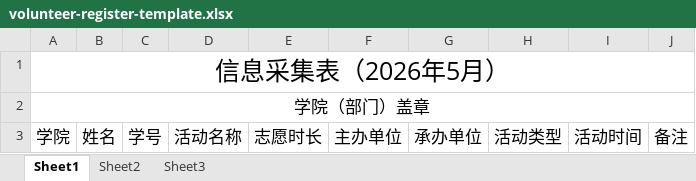
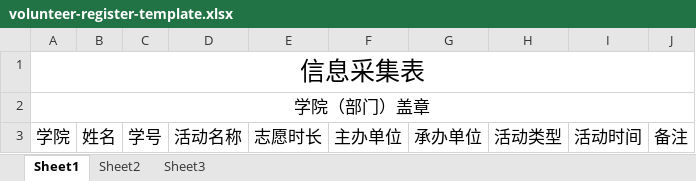
Before and after one commit to NEUP-Net-Depart/Pioneer-appointment-system, an Excel workbook: frontend/assets/volunteer-register-template.xlsx, sheet Sheet1, drawn as a sheet; values as stored, in another font and other column widths than the file's, no borders; conditional formats not drawn; the diff names each change by its address in the sheet, - before the commit and + after, or states it on an @@ line.

Commit message:
feat(attendance): unify duty workload, history and volunteer exports (#173)

```diff
--- a/frontend/assets/volunteer-register-template.xlsx (sheet Sheet1)
+++ b/frontend/assets/volunteer-register-template.xlsx (sheet Sheet1)
-A1: 信息采集表（2026年5月）
+A1: 信息采集表
```
Also changed, not shown: 34 other files.
